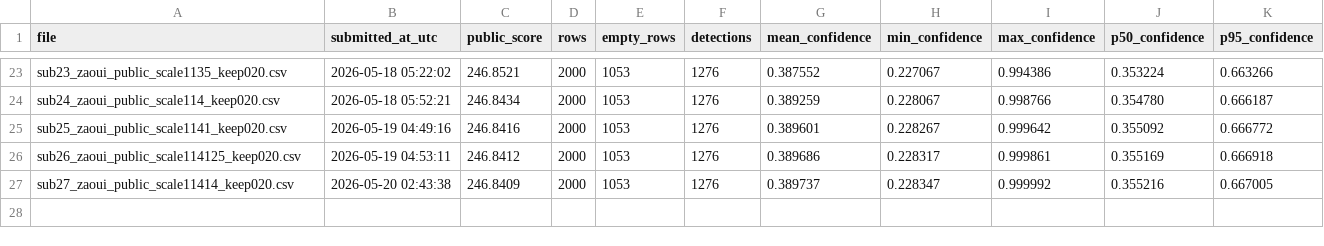
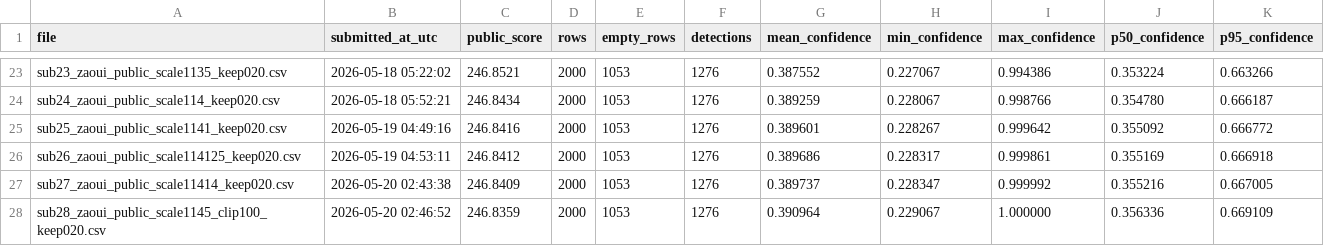
Before and after one commit to Beiciccc/neural-debris-removal-streak-detection, a CSV file: metadata/submitted_scores.csv, drawn as a sheet; only a part is shown, gaps mark what is left out; the diff names each change by its address in the sheet, - before the commit and + after, or states it on an @@ line.

```diff
--- a/metadata/submitted_scores.csv
+++ b/metadata/submitted_scores.csv
+row 28: sub28_zaoui_public_scale1145_clip100_keep020.csv | 2026-05-20 02:46:52 | 246.8359 | 2000 | 1053 | 1276 | 0.390964 | 0.229067 | 1.000000 | 0.356336 | 0.669109
```
Also changed, not shown: metadata/submission_stats.csv, 3 other files.
